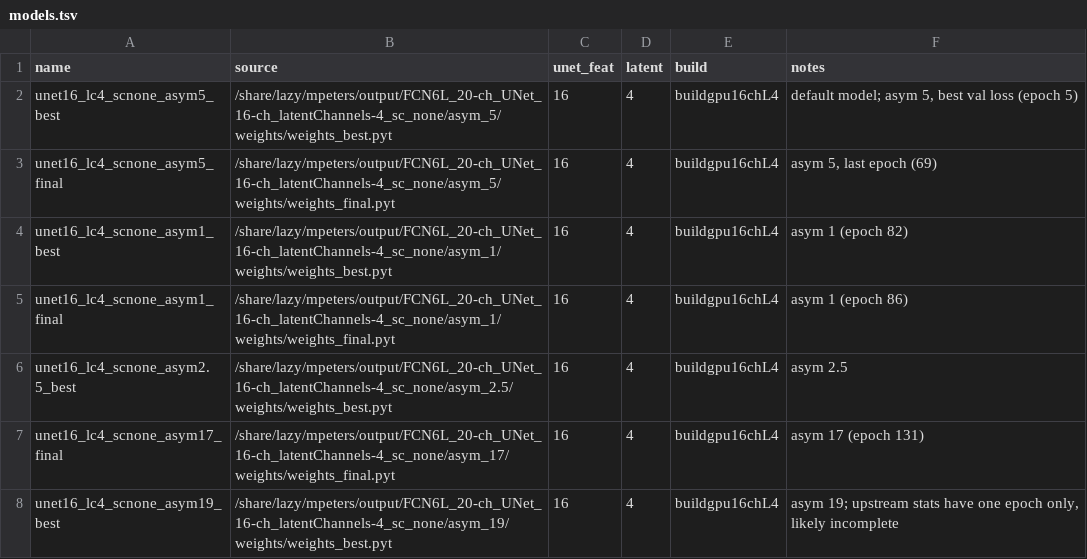
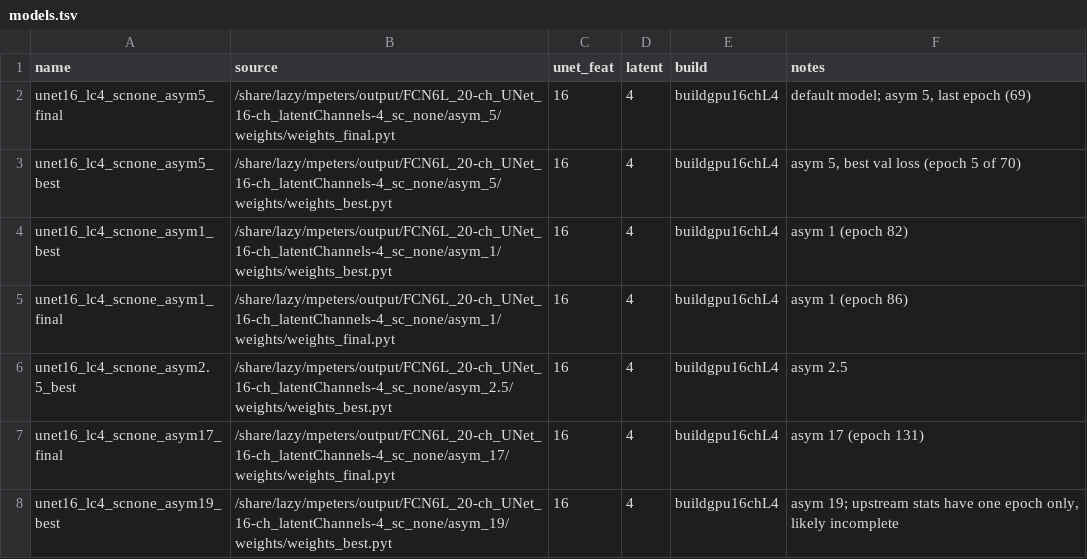
Before and after one commit to MohamedElashri/inference, a TSV file: weights/models.tsv, drawn as a sheet.

Commit message:
weights: default to the last-epoch asym 5 checkpoint
The previous default, unet16_lc4_scnone_asym5_best, is epoch 5 of a 70-epoch
run: it holds the lowest validation loss but is an early snapshot. The
last-epoch checkpoint is what the training run actually converged to
(validation loss 0.04522 against 0.04505, efficiency 0.965 against 0.967,
0.021 against 0.024 false positives per event), so it becomes the default.
Both stay catalogued.

```diff
--- a/weights/models.tsv
+++ b/weights/models.tsv
@@ -1,4 +1,4 @@
 name	source	unet_feat	latent	build	notes
-unet16_lc4_scnone_asym5_best	/share/lazy/mpeters/output/FCN6L_20-ch_UNet_16-ch_latentChannels-4_sc_none/asym_5/weights/weights_best.pyt	16	4	buildgpu16chL4	default model; asym 5, best val loss (epoch 5)
-unet16_lc4_scnone_asym5_final	/share/lazy/mpeters/output/FCN6L_20-ch_UNet_16-ch_latentChannels-4_sc_none/asym_5/weights/weights_final.pyt	16	4	buildgpu16chL4	asym 5, last epoch (69)
+unet16_lc4_scnone_asym5_final	/share/lazy/mpeters/output/FCN6L_20-ch_UNet_16-ch_latentChannels-4_sc_none/asym_5/weights/weights_final.pyt	16	4	buildgpu16chL4	default model; asym 5, last epoch (69)
+unet16_lc4_scnone_asym5_best	/share/lazy/mpeters/output/FCN6L_20-ch_UNet_16-ch_latentChannels-4_sc_none/asym_5/weights/weights_best.pyt	16	4	buildgpu16chL4	asym 5, best val loss (epoch 5 of 70)
 unet16_lc4_scnone_asym1_best	/share/lazy/mpeters/output/FCN6L_20-ch_UNet_16-ch_latentChannels-4_sc_none/asym_1/weights/weights_best.pyt	16	4	buildgpu16chL4	asym 1 (epoch 82)
```
Also changed, not shown: 6 other files.
